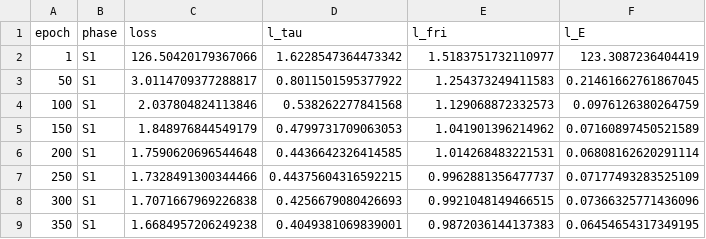
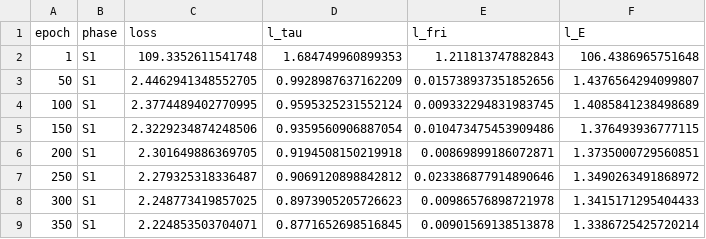
Before and after one commit to ultimate-max/homework_ml, a CSV file: checkpoints/fo_cascade_pinn_loss.csv, drawn as a sheet; only a part is shown; the diff covers the shown part only.

```diff
--- a/checkpoints/fo_cascade_pinn_loss.csv
+++ b/checkpoints/fo_cascade_pinn_loss.csv
@@ -1,9 +1,9 @@
 epoch,phase,loss,l_tau,l_fri,l_E
-1,S1,126.50420179367066,1.6228547364473342,1.5183751732110977,123.3087236404419
-50,S1,3.0114709377288817,0.8011501595377922,1.254373249411583,0.21461662761867045
-100,S1,2.037804824113846,0.538262277841568,1.129068872332573,0.0976126380264759
-150,S1,1.848976844549179,0.4799731709063053,1.041901396214962,0.07160897450521589
-200,S1,1.7590620696544648,0.4436642326414585,1.014268483221531,0.06808162620291114
-250,S1,1.7328491300344466,0.44375604316592215,0.9962881356477737,0.07177493283525109
-300,S1,1.7071667969226838,0.4256679080426693,0.9921048149466515,0.07366325771436096
-350,S1,1.6684957206249238,0.4049381069839001,0.9872036144137383,0.06454654317349195
+1,S1,109.3352611541748,1.684749960899353,1.211813747882843,106.4386965751648
+50,S1,2.4462941348552705,0.9928987637162209,0.015738937351852656,1.4376564294099807
+100,S1,2.3774489402770995,0.9595325231552124,0.009332294831983745,1.4085841238498689
+150,S1,2.3229234874248506,0.9359560906887054,0.010473475453909486,1.376493936777115
+200,S1,2.301649886369705,0.9194508150219918,0.00869899186072871,1.3735000729560851
+250,S1,2.279325318336487,0.9069120898842812,0.023386877914890646,1.3490263491868972
+300,S1,2.248773419857025,0.8973905205726623,0.00986576898721978,1.3415171295404433
+350,S1,2.224853503704071,0.8771652698516845,0.00901569138513878,1.3386725425720214
```
Also changed, not shown: 7 removed rows and 28 edited cells elsewhere in this file, 5 other files.
